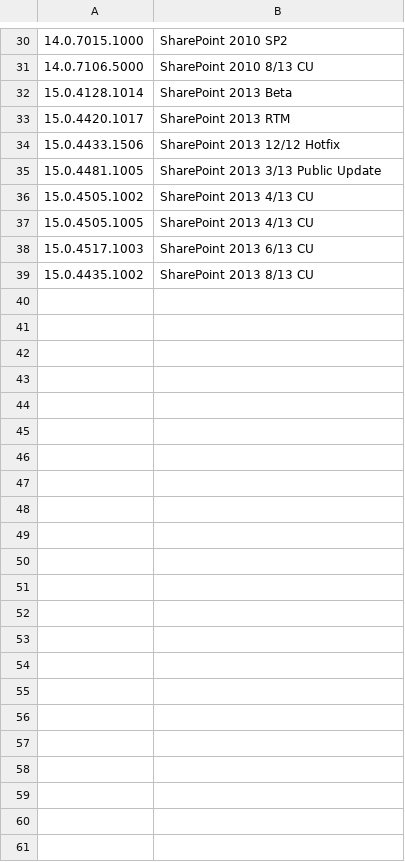
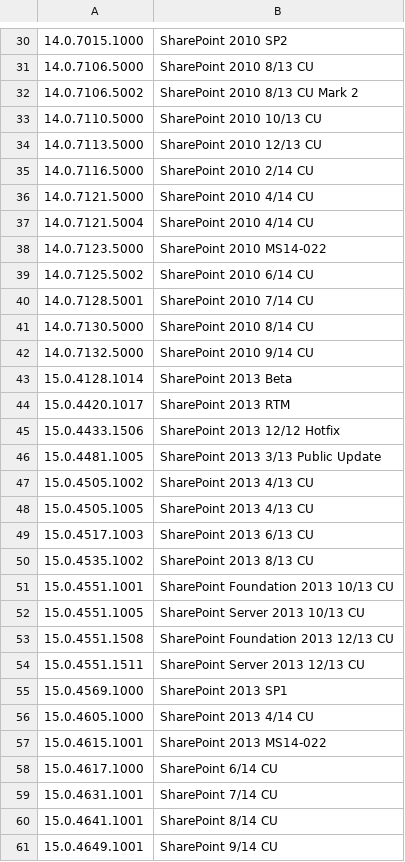
Before and after one commit to splunk/splunk-app-sharepoint, a CSV file: Splunk_for_Sharepoint/lookups/BuildVersion.csv, drawn as a sheet; only a part is shown, gaps mark what is left out; addresses are those after the commit; the diff names each change by its address in the sheet, - before the commit and + after, or states it on an @@ line.

Commit message:
Updated Build Version

```diff
--- a/Splunk_for_Sharepoint/lookups/BuildVersion.csv
+++ b/Splunk_for_Sharepoint/lookups/BuildVersion.csv
+row 32: 14.0.7106.5002 | SharePoint 2010 8/13 CU Mark 2
+row 33: 14.0.7110.5000 | SharePoint 2010 10/13 CU
+row 34: 14.0.7113.5000 | SharePoint 2010 12/13 CU
+row 35: 14.0.7116.5000 | SharePoint 2010 2/14 CU
+row 36: 14.0.7121.5000 | SharePoint 2010 4/14 CU
+row 37: 14.0.7121.5004 | SharePoint 2010 4/14 CU
+row 38: 14.0.7123.5000 | SharePoint 2010 MS14-022
+row 39: 14.0.7125.5002 | SharePoint 2010 6/14 CU
+row 40: 14.0.7128.5001 | SharePoint 2010 7/14 CU
+row 41: 14.0.7130.5000 | SharePoint 2010 8/14 CU
+row 42: 14.0.7132.5000 | SharePoint 2010 9/14 CU
-A50: 15.0.4435.1002
+A50: 15.0.4535.1002
+row 51: 15.0.4551.1001 | SharePoint Foundation 2013 10/13 CU
+row 52: 15.0.4551.1005 | SharePoint Server 2013 10/13 CU
+row 53: 15.0.4551.1508 | SharePoint Foundation 2013 12/13 CU
+row 54: 15.0.4551.1511 | SharePoint Server 2013 12/13 CU
+row 55: 15.0.4569.1000 | SharePoint 2013 SP1
+row 56: 15.0.4605.1000 | SharePoint 2013 4/14 CU
+row 57: 15.0.4615.1001 | SharePoint 2013 MS14-022
+row 58: 15.0.4617.1000 | SharePoint 6/14 CU
+row 59: 15.0.4631.1001 | SharePoint 7/14 CU
+row 60: 15.0.4641.1001 | SharePoint 8/14 CU
+row 61: 15.0.4649.1001 | SharePoint 9/14 CU
```
Also changed, not shown: 1 other file.
